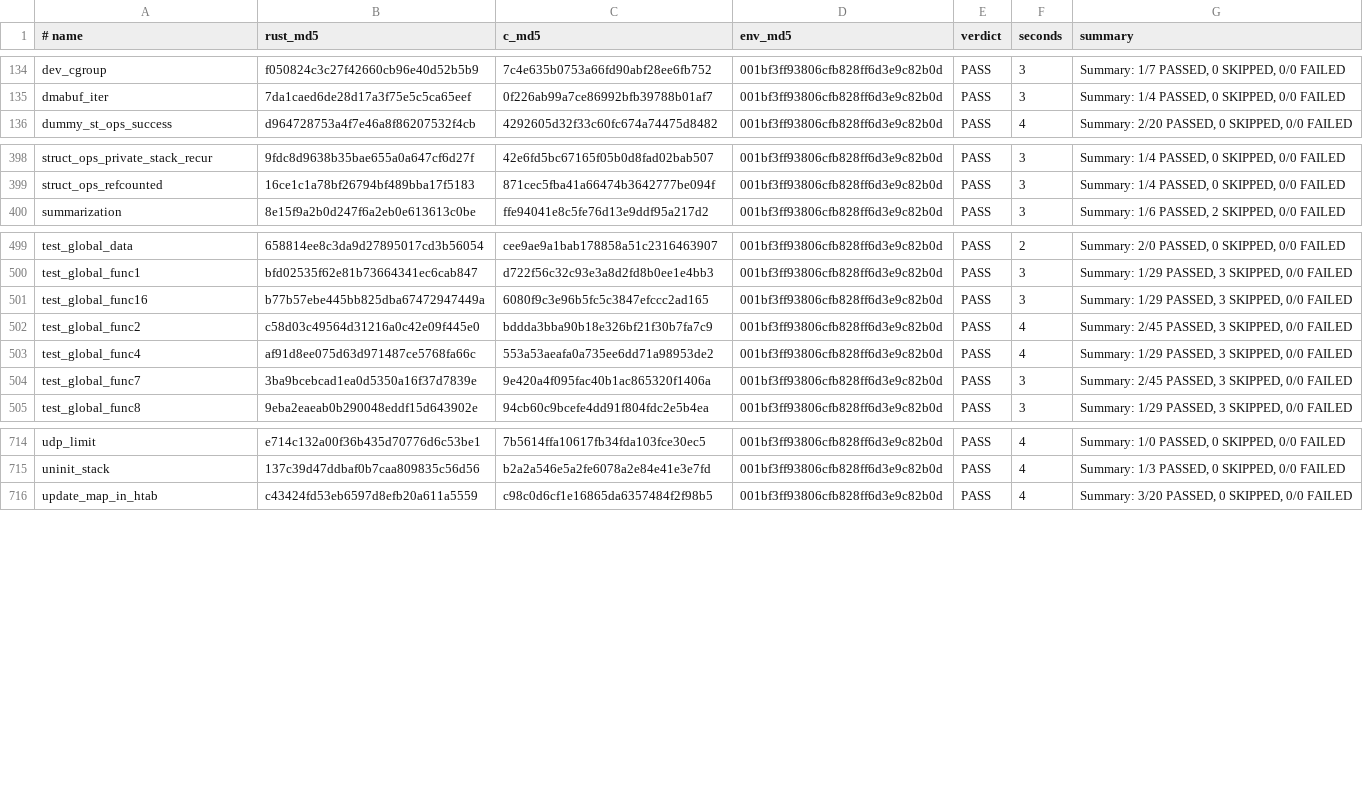
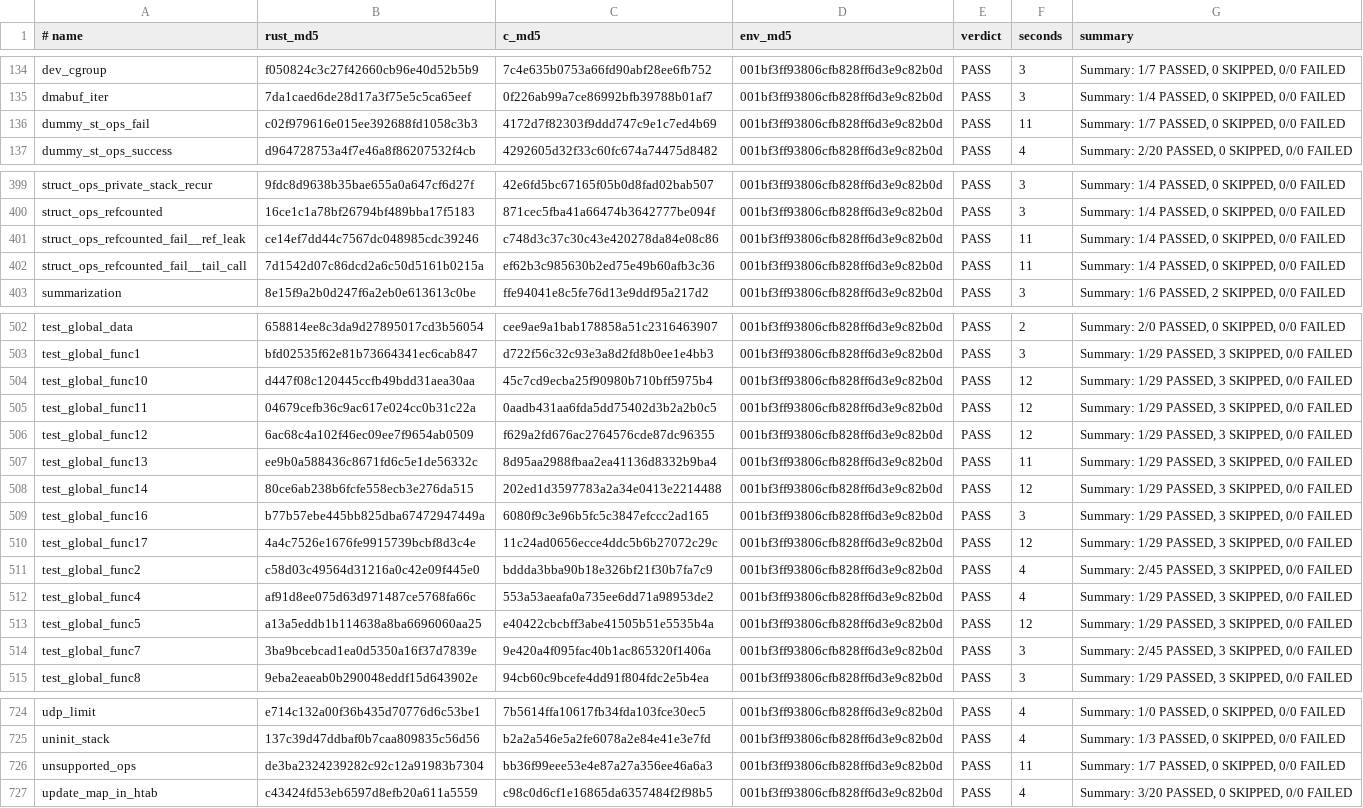
Before and after one commit to prozak/rust-selftests, a TSV file: qemu/gate/baseline.tsv, drawn as a sheet; only a part is shown, gaps mark what is left out.

```diff
--- a/qemu/gate/baseline.tsv
+++ b/qemu/gate/baseline.tsv
@@ -135,2 +135,3 @@ dev_cgroup	f050824c3c27f42660cb96e40d52b5b9	7c4e635b0753a66fd90abf28ee6fb752	001
 dmabuf_iter	7da1caed6de28d17a3f75e5c5ca65eef	0f226ab99a7ce86992bfb39788b01af7	001bf3ff93806cfb828ff6d3e9c82b0d	PASS	3	Summary: 1/4 PASSED, 0 SKIPPED, 0/0 FAILED
+dummy_st_ops_fail	c02f979616e015ee392688fd1058c3b3	4172d7f82303f9ddd747c9e1c7ed4b69	001bf3ff93806cfb828ff6d3e9c82b0d	PASS	11	Summary: 1/7 PASSED, 0 SKIPPED, 0/0 FAILED
 dummy_st_ops_success	d964728753a4f7e46a8f86207532f4cb	4292605d32f33c60fc674a74475d8482	001bf3ff93806cfb828ff6d3e9c82b0d	PASS	4	Summary: 2/20 PASSED, 0 SKIPPED, 0/0 FAILED
@@ -399,2 +400,4 @@ struct_ops_private_stack_recur	9fdc8d9638b35bae655a0a647cf6d27f	42e6fd5bc67165f0
 struct_ops_refcounted	16ce1c1a78bf26794bf489bba17f5183	871cec5fba41a66474b3642777be094f	001bf3ff93806cfb828ff6d3e9c82b0d	PASS	3	Summary: 1/4 PASSED, 0 SKIPPED, 0/0 FAILED
+struct_ops_refcounted_fail__ref_leak	ce14ef7dd44c7567dc048985cdc39246	c748d3c37c30c43e420278da84e08c86	001bf3ff93806cfb828ff6d3e9c82b0d	PASS	11	Summary: 1/4 PASSED, 0 SKIPPED, 0/0 FAILED
+struct_ops_refcounted_fail__tail_call	7d1542d07c86dcd2a6c50d5161b0215a	ef62b3c985630b2ed75e49b60afb3c36	001bf3ff93806cfb828ff6d3e9c82b0d	PASS	11	Summary: 1/4 PASSED, 0 SKIPPED, 0/0 FAILED
 summarization	8e15f9a2b0d247f6a2eb0e613613c0be	ffe94041e8c5fe76d13e9ddf95a217d2	001bf3ff93806cfb828ff6d3e9c82b0d	PASS	3	Summary: 1/6 PASSED, 2 SKIPPED, 0/0 FAILED
@@ -500,5 +503,12 @@ test_global_data	658814ee8c3da9d27895017cd3b56054	cee9ae9a1bab178858a51c23164639
 test_global_func1	bfd02535f62e81b73664341ec6cab847	d722f56c32c93e3a8d2fd8b0ee1e4bb3	001bf3ff93806cfb828ff6d3e9c82b0d	PASS	3	Summary: 1/29 PASSED, 3 SKIPPED, 0/0 FAILED
+test_global_func10	d447f08c120445ccfb49bdd31aea30aa	45c7cd9ecba25f90980b710bff5975b4	001bf3ff93806cfb828ff6d3e9c82b0d	PASS	12	Summary: 1/29 PASSED, 3 SKIPPED, 0/0 FAILED
+test_global_func11	04679cefb36c9ac617e024cc0b31c22a	0aadb431aa6fda5dd75402d3b2a2b0c5	001bf3ff93806cfb828ff6d3e9c82b0d	PASS	12	Summary: 1/29 PASSED, 3 SKIPPED, 0/0 FAILED
+test_global_func12	6ac68c4a102f46ec09ee7f9654ab0509	f629a2fd676ac2764576cde87dc96355	001bf3ff93806cfb828ff6d3e9c82b0d	PASS	12	Summary: 1/29 PASSED, 3 SKIPPED, 0/0 FAILED
+test_global_func13	ee9b0a588436c8671fd6c5e1de56332c	8d95aa2988fbaa2ea41136d8332b9ba4	001bf3ff93806cfb828ff6d3e9c82b0d	PASS	11	Summary: 1/29 PASSED, 3 SKIPPED, 0/0 FAILED
+test_global_func14	80ce6ab238b6fcfe558ecb3e276da515	202ed1d3597783a2a34e0413e2214488	001bf3ff93806cfb828ff6d3e9c82b0d	PASS	12	Summary: 1/29 PASSED, 3 SKIPPED, 0/0 FAILED
 test_global_func16	b77b57ebe445bb825dba67472947449a	6080f9c3e96b5fc5c3847efccc2ad165	001bf3ff93806cfb828ff6d3e9c82b0d	PASS	3	Summary: 1/29 PASSED, 3 SKIPPED, 0/0 FAILED
+test_global_func17	4a4c7526e1676fe9915739bcbf8d3c4e	11c24ad0656ecce4ddc5b6b27072c29c	001bf3ff93806cfb828ff6d3e9c82b0d	PASS	12	Summary: 1/29 PASSED, 3 SKIPPED, 0/0 FAILED
 test_global_func2	c58d03c49564d31216a0c42e09f445e0	bddda3bba90b18e326bf21f30b7fa7c9	001bf3ff93806cfb828ff6d3e9c82b0d	PASS	4	Summary: 2/45 PASSED, 3 SKIPPED, 0/0 FAILED
 test_global_func4	af91d8ee075d63d971487ce5768fa66c	553a53aeafa0a735ee6dd71a98953de2	001bf3ff93806cfb828ff6d3e9c82b0d	PASS	4	Summary: 1/29 PASSED, 3 SKIPPED, 0/0 FAILED
+test_global_func5	a13a5eddb1b114638a8ba6696060aa25	e40422cbcbff3abe41505b51e5535b4a	001bf3ff93806cfb828ff6d3e9c82b0d	PASS	12	Summary: 1/29 PASSED, 3 SKIPPED, 0/0 FAILED
 test_global_func7	3ba9bcebcad1ea0d5350a16f37d7839e	9e420a4f095fac40b1ac865320f1406a	001bf3ff93806cfb828ff6d3e9c82b0d	PASS	3	Summary: 2/45 PASSED, 3 SKIPPED, 0/0 FAILED
@@ -715,2 +725,3 @@ udp_limit	e714c132a00f36b435d70776d6c53be1	7b5614ffa10617fb34fda103fce30ec5	001b
 uninit_stack	137c39d47ddbaf0b7caa809835c56d56	b2a2a546e5a2fe6078a2e84e41e3e7fd	001bf3ff93806cfb828ff6d3e9c82b0d	PASS	4	Summary: 1/3 PASSED, 0 SKIPPED, 0/0 FAILED
+unsupported_ops	de3ba2324239282c92c12a91983b7304	bb36f99eee53e4e87a27a356ee46a6a3	001bf3ff93806cfb828ff6d3e9c82b0d	PASS	11	Summary: 1/7 PASSED, 0 SKIPPED, 0/0 FAILED
 update_map_in_htab	c43424fd53eb6597d8efb20a611a5559	c98c0d6cf1e16865da6357484f2f98b5	001bf3ff93806cfb828ff6d3e9c82b0d	PASS	4	Summary: 3/20 PASSED, 0 SKIPPED, 0/0 FAILED
```
Also changed, not shown: 4 other files.
